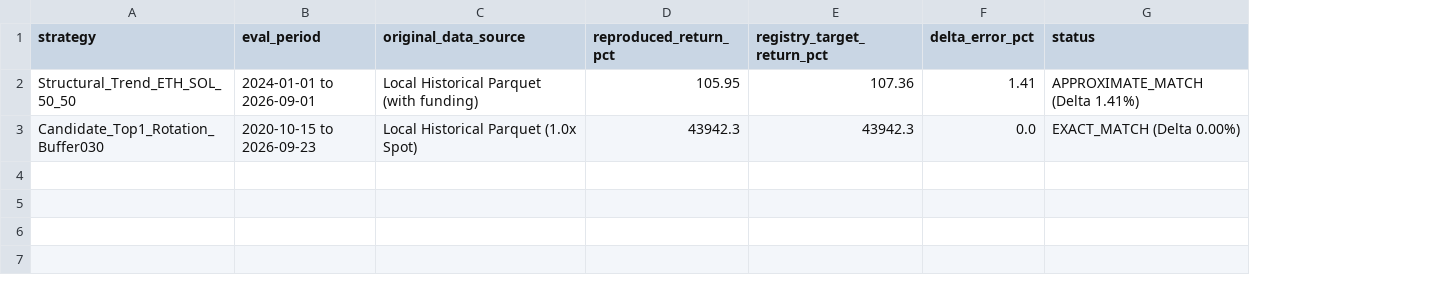
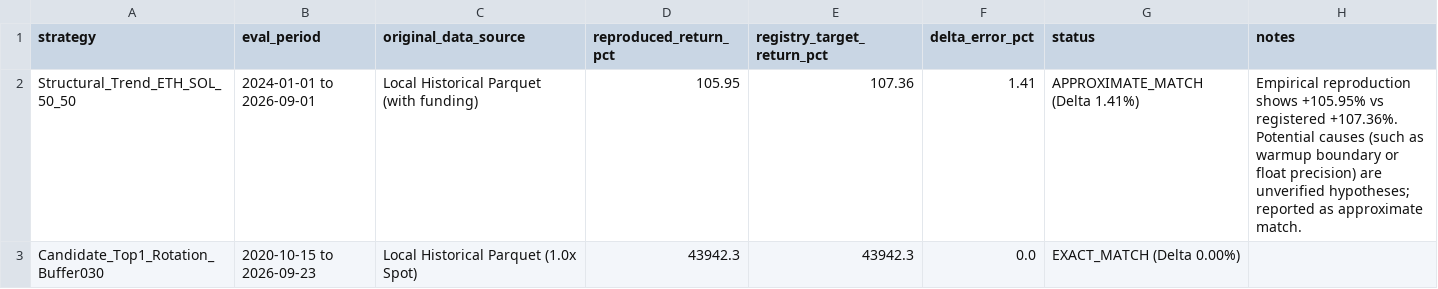
Before and after one commit to liuqi6776/crypto, a CSV file: reports/unified_4h_comparison/step1_reproduction.csv, drawn as a sheet; the diff names each change by its address in the sheet, - before the commit and + after, or states it on an @@ line.

```diff
--- a/reports/unified_4h_comparison/step1_reproduction.csv
+++ b/reports/unified_4h_comparison/step1_reproduction.csv
+column H (notes), row 2: Empirical reproduction shows +105.95% vs registered +107.36%. Potential causes (such as warmup boundary or float precision) are unverified hypotheses; reported as approximate match.
```
Also changed, not shown: reports/unified_4h_comparison/annual_breakdown.csv, reports/unified_4h_comparison/unified_summary.csv, 14 other files.
